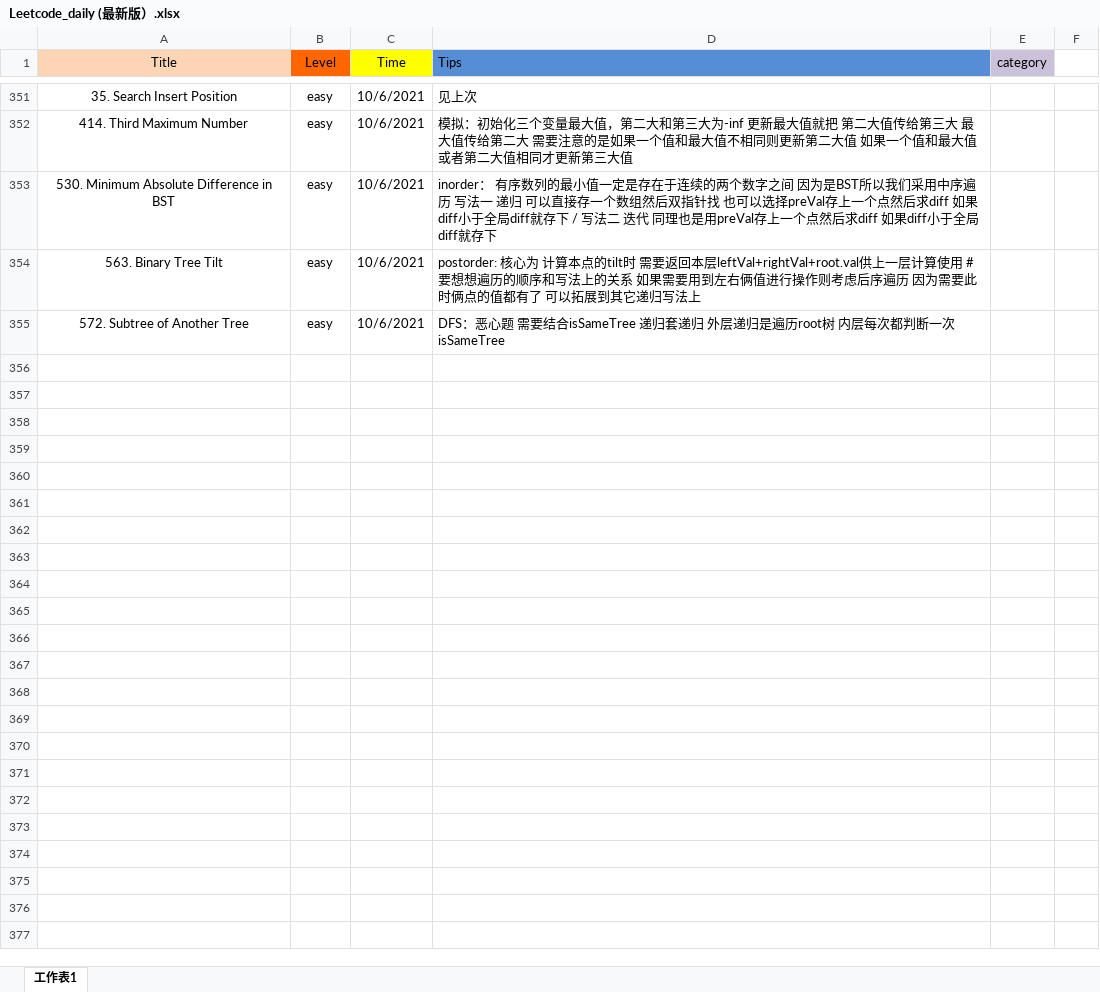
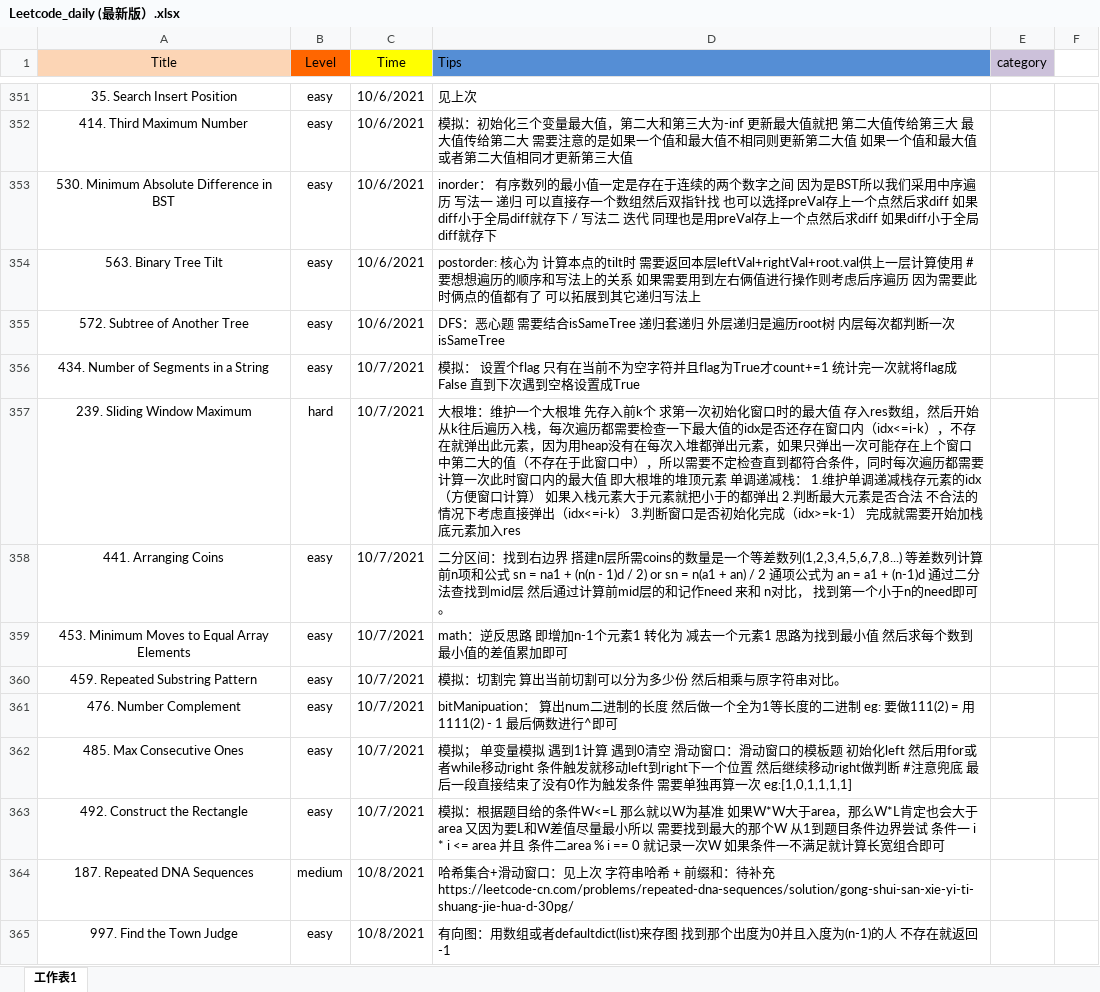
Before and after one commit to user1689/91_leetcode_memo, an Excel workbook: daily/Leetcode_daily (最新版）.xlsx, sheet 工作表1, drawn as a sheet; only a part is shown, gaps mark what is left out; values as stored, in another font and other column widths than the file's, no borders; the diff covers the shown part only; the diff names each change by its address in the sheet, - before the commit and + after, or states it on an @@ line.

Commit message:
Add files via upload

```diff
--- a/daily/Leetcode_daily (最新版）.xlsx (sheet 工作表1)
+++ b/daily/Leetcode_daily (最新版）.xlsx (sheet 工作表1)
+row 356: 434. Number of Segments in a String | easy | 10/7/2021 | 模拟： 设置个flag 只有在当前不为空字符并且flag为True才count+=1 统计完一次就将flag成False 直到下次遇到空格设置成True
+row 357: 239. Sliding Window Maximum | hard | 10/7/2021 | 大根堆：维护一个大根堆 先存入前k个 求第一次初始化窗口时的最大值 存入res数组，然后开始从k往后遍历入栈，每次遍历都需要检查一下最大值的idx是否还存在窗口内（idx<=i-k），不存在就弹出此元素，因为用heap没有在每次入堆都弹出元素，如果只弹出一次可能存在上个窗口中第二大的值（不存在于此窗口中），所以需要不定检查直到都符合条件，同时每次遍历都需要计算一次此时窗口内的最大值 即大根堆的堆顶元素 单调递减栈： 1.维护单调递减栈存元素的idx（方便窗口计算） 如果入栈元素大于元素就把小于的都弹出 2.判断最大元素是否合法 不合法的情况下考虑直接弹出（idx<=i-k） 3.判断窗口是否初始化完成（idx>=k-1） 完成就需要开始加栈底元素加入res
+row 358: 441. Arranging Coins | easy | 10/7/2021 | 二分区间：找到右边界 搭建n层所需coins的数量是一个等差数列(1,2,3,4,5,6,7,8...) 等差数列计算前n项和公式 sn = na1 + (n(n - 1)d / 2) or sn = n(a1 + an) / 2 通项公式为 an = a1 + (n-1)d 通过二分法查找到mid层 然后通过计算前mid层的和记作need 来和 n对比， 找到第一个小于n的need即可。
+row 359: 453. Minimum Moves to Equal Array Elements | easy | 10/7/2021 | math：逆反思路 即增加n-1个元素1 转化为 减去一个元素1 思路为找到最小值 然后求每个数到最小值的差值累加即可
+row 360: 459. Repeated Substring Pattern | easy | 10/7/2021 | 模拟：切割完 算出当前切割可以分为多少份 然后相乘与原字符串对比。
+row 361: 476. Number Complement | easy | 10/7/2021 | bitManipuation： 算出num二进制的长度 然后做一个全为1等长度的二进制 eg: 要做111(2) = 用1111(2) - 1 最后俩数进行^即可
+row 362: 485. Max Consecutive Ones | easy | 10/7/2021 | 模拟； 单变量模拟 遇到1计算 遇到0清空 滑动窗口：滑动窗口的模板题 初始化left 然后用for或者while移动right 条件触发就移动left到right下一个位置 然后继续移动right做判断 #注意兜底 最后一段直接结束了没有0作为触发条件 需要单独再算一次 eg:[1,0,1,1,1,1]
+row 363: 492. Construct the Rectangle | easy | 10/7/2021 | 模拟：根据题目给的条件W<=L 那么就以W为基准 如果W*W大于area，那么W*L肯定也会大于area 又因为要L和W差值尽量最小所以 需要找到最大的那个W 从1到题目条件边界尝试 条件一 i * i <= area 并且 条件二area % i == 0 就记录一次W 如果条件一不满足就计算长宽组合即可
+row 364: 187. Repeated DNA Sequences | medium | 10/8/2021 | 哈希集合+滑动窗口：见上次 字符串哈希 + 前缀和：待补充 https://leetcode-cn.com/problems/repeated-dna-sequences/solution/gong-shui-san-xie-yi-ti-shuang-jie-hua-d-30pg/
+row 365: 997. Find the Town Judge | easy | 10/8/2021 | 有向图：用数组或者defaultdict(list)来存图 找到那个出度为0并且入度为(n-1)的人 不存在就返回-1
```
Also changed, not shown: 9 added rows and 1 edited cell elsewhere in this sheet.
